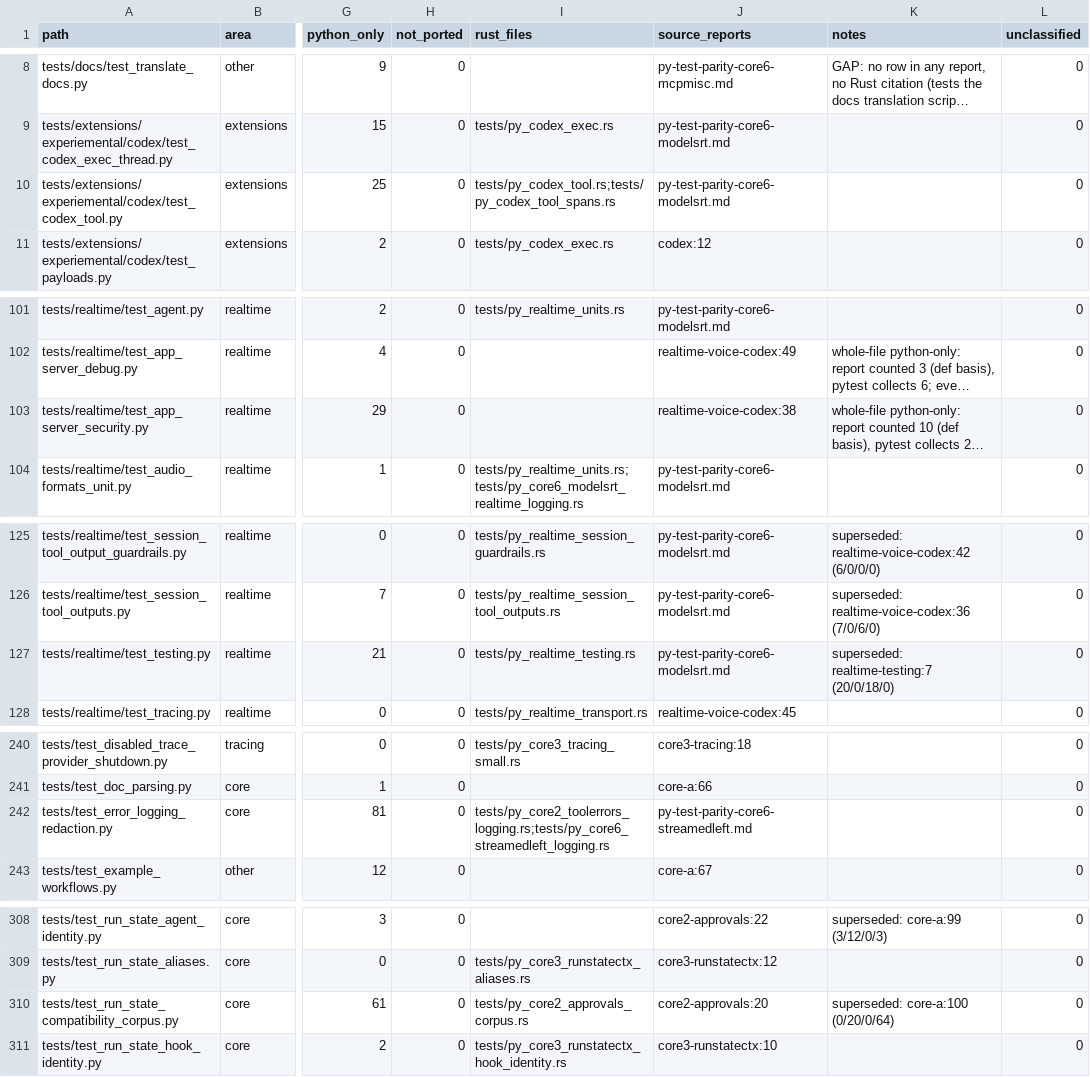
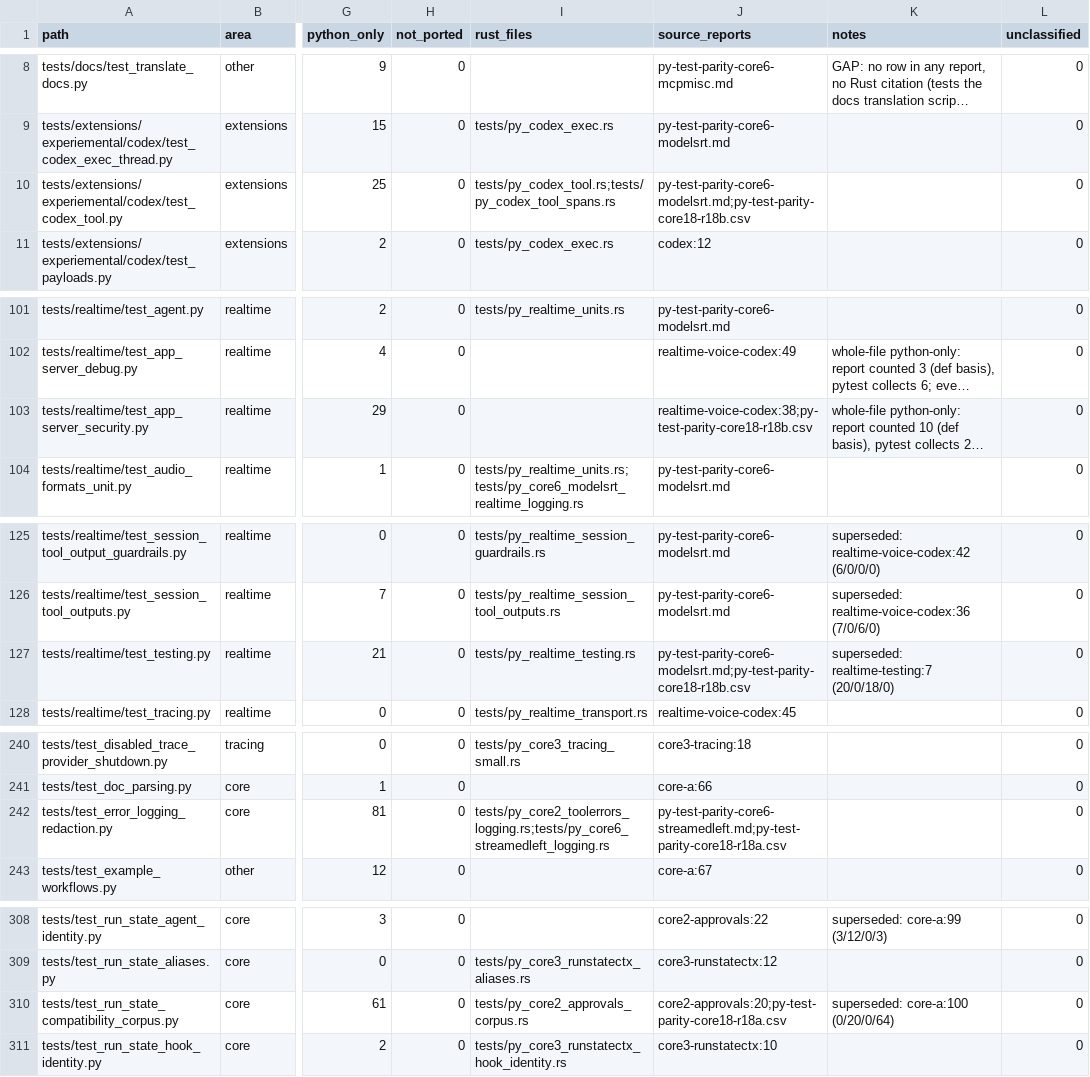
Before and after one commit to ngocthach/openai-agents-rust, a CSV file: plans/reports/py-test-parity-ledger.csv, drawn as a sheet; only a part is shown, gaps mark what is left out; long unchanged cells end in …; the diff covers the shown part only; the diff names each change by its address in the sheet, - before the commit and + after, or states it on an @@ line.

Commit message:
docs: record the 0.21.0 release and parity ledger

```diff
--- a/plans/reports/py-test-parity-ledger.csv
+++ b/plans/reports/py-test-parity-ledger.csv
-J10 (source_reports): py-test-parity-core6-modelsrt.md
+J10 (source_reports): py-test-parity-core6-modelsrt.md;py-test-parity-core18-r18b.csv
-J103 (source_reports): realtime-voice-codex:38
+J103 (source_reports): realtime-voice-codex:38;py-test-parity-core18-r18b.csv
-J127 (source_reports): py-test-parity-core6-modelsrt.md
+J127 (source_reports): py-test-parity-core6-modelsrt.md;py-test-parity-core18-r18b.csv
-J242 (source_reports): py-test-parity-core6-streamedleft.md
+J242 (source_reports): py-test-parity-core6-streamedleft.md;py-test-parity-core18-r18a.csv
-J310 (source_reports): core2-approvals:20
+J310 (source_reports): core2-approvals:20;py-test-parity-core18-r18a.csv
```
Also changed, not shown: 37 edited cells elsewhere in this file, 9 other files.
